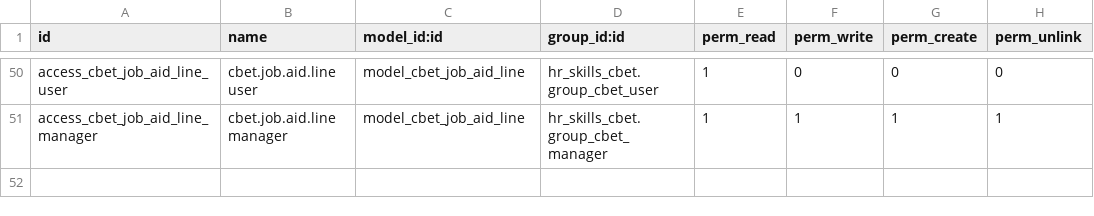
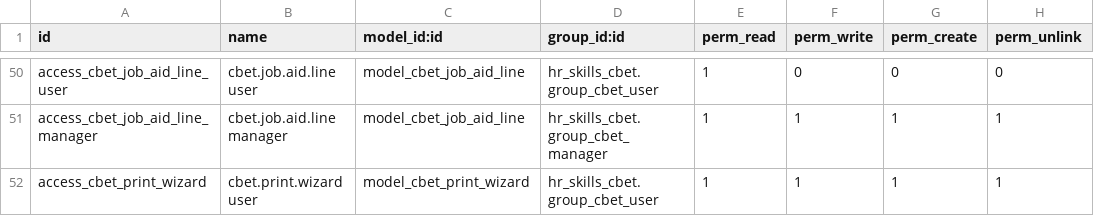
Before and after one commit to bemade/bemade-addons, a CSV file: hr_skills_cbet/security/ir.model.access.csv, drawn as a sheet; only a part is shown, gaps mark what is left out.

Commit message:
feat(hr_skills_cbet): print the fiche, procedure, job aid and demo notes as PDF (19.0.1.9.0)
The four training documents now print from the live competency as Letter
QWeb PDF reports, on the pattern of the evaluation grid (web.external_layout
+ inline CSS, shared report.paperformat):

- Competency sheet: the 14 numbered sections of the fiche template, in order,
  rebuilt from the record — html bodies for §1/3/4/5/6/11/14, prerequisites
  table (§2), generated-documents flags (§7), criteria per unit with the typed
  markers and the competency's own pass rule (§8), protocol / evaluator /
  validity / trainer-meta tables (§9/10/12/13) from the structured fields;
  empty sections print the N/A marker.
- Procedure and trainer demonstration notes: header + stored body; the notes
  end with a blank 8-row per-session log (Date | Technician | Notes).
- Field job aid (model cbet.job.aid): recto blocks, page break, verso
  checklist with ☐ lines and reference tables; icons print as the catalog SVG
  (intrinsic size injected from the viewBox — wkhtmltopdf draws nothing for a
  viewBox-only <img>) or fall back on the emoji; variants carry their name.
- Section headings and value labels are Python-translated so a French and an
  English print carry their own titles; drafts print a tiled bilingual
  "BROUILLON / DRAFT" stamp on every page.
- "Print documents" wizard (cbet.print.wizard): competencies from the
  selection, language from the active languages, one checkbox per document
  kind defaulting to what exists; one PDF, or a zip of PDFs, downloaded as a
  private attachment. Header button + list action on the competency, a Print
  button on the job aid, a "Job aids" smart button on the competency.
- print_report_name per report (fiche_CODE_vX.Y, procedure_…, job_aid_CODE
  [_VARIANT]_…, demo_notes_…), i18n/fr_CA.po + .pot regenerated.
- Tests: test_rpt_02_job_aid, test_rpt_03_fiche, test_rpt_06_procedure_notes,
  test_rpt_07_print_wizard (27 new, synthetic fixtures only).

```diff
--- a/hr_skills_cbet/security/ir.model.access.csv
+++ b/hr_skills_cbet/security/ir.model.access.csv
@@ -51 +51,2 @@ access_cbet_job_aid_line_user,cbet.job.aid.line user,model_cbet_job_aid_line,hr_
 access_cbet_job_aid_line_manager,cbet.job.aid.line manager,model_cbet_job_aid_line,hr_skills_cbet.group_cbet_manager,1,1,1,1
+access_cbet_print_wizard,cbet.print.wizard user,model_cbet_print_wizard,hr_skills_cbet.group_cbet_user,1,1,1,1
```
Also changed, not shown: 24 other files.
